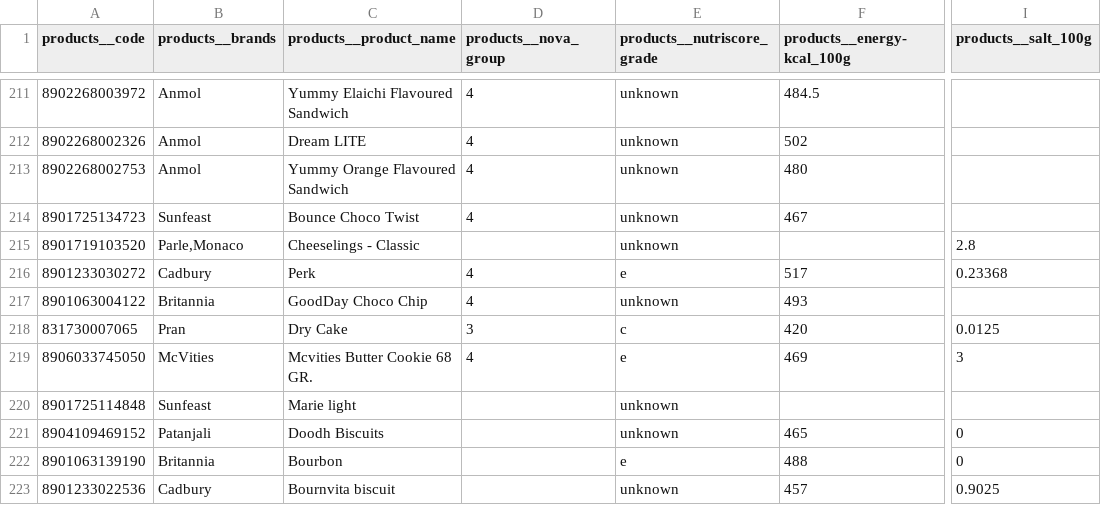
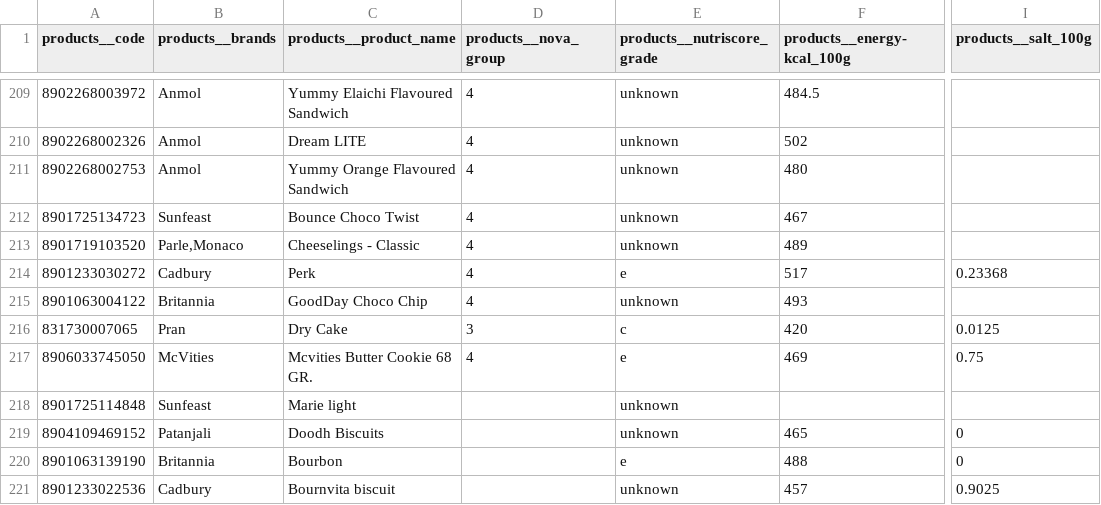
Before and after one commit to mvark/indiafoodstats, a CSV file: 07. Bakery products/biscuits.csv, drawn as a sheet; only a part is shown, gaps mark what is left out; addresses are those after the commit; the diff covers the shown part only; the diff names each change by its address in the sheet, - before the commit and + after, or states it on an @@ line.

Commit message:
clean-up

```diff
--- a/07. Bakery products/biscuits.csv
+++ b/07. Bakery products/biscuits.csv
-D213 (products__nova_group): (empty)
+D213 (products__nova_group): 4
-F213 (products__energy-kcal_100g): (empty)
+F213 (products__energy-kcal_100g): 489
-I213 (products__salt_100g): 2.8
+I213 (products__salt_100g): (empty)
-I217 (products__salt_100g): 3
+I217 (products__salt_100g): 0.75
```
Also changed, not shown: 2 removed rows and 9 edited cells elsewhere in this file.
